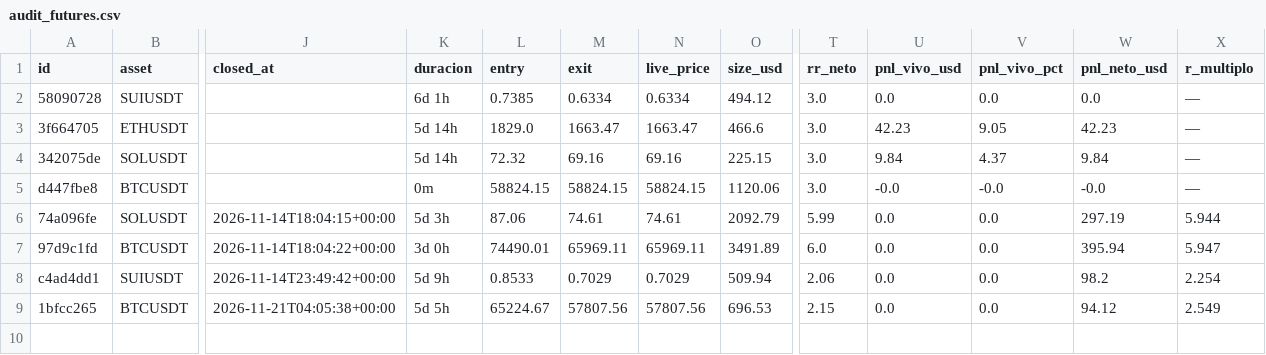
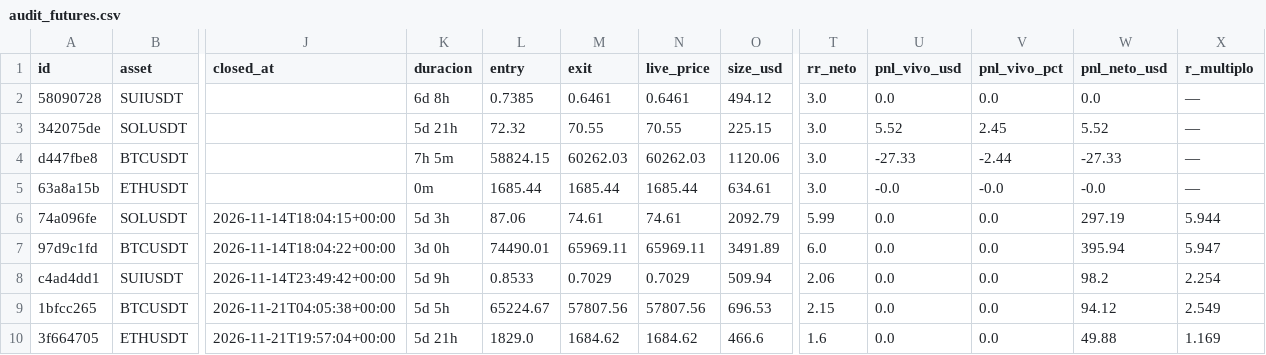
Before and after one commit to juanpabloruizru-boop/quant-arena, a CSV file: ledger/audit_futures.csv, drawn as a sheet; only a part is shown, gaps mark what is left out; removed rows and columns are numbered as before the commit, all else as after; rows hold the shown columns only; the diff names each change by its address in the sheet, - before the commit and + after, or states it on an @@ line.

```diff
--- a/ledger/audit_futures.csv
+++ b/ledger/audit_futures.csv
-K2 (duracion): 6d 1h
+K2 (duracion): 6d 8h
-M2 (exit): 0.6334
+M2 (exit): 0.6461
-N2 (live_price): 0.6334
+N2 (live_price): 0.6461
-row 3: 3f664705 | ETHUSDT |  | 5d 14h | 1829.0 | 1663.47 | 1663.47 | 466.6 | 3.0 | 42.23 | 9.05 | 42.23 | —
-K3 (duracion): 5d 14h
+K3 (duracion): 5d 21h
-M3 (exit): 69.16
+M3 (exit): 70.55
-N3 (live_price): 69.16
+N3 (live_price): 70.55
-U3 (pnl_vivo_usd): 9.84
+U3 (pnl_vivo_usd): 5.52
-V3 (pnl_vivo_pct): 4.37
+V3 (pnl_vivo_pct): 2.45
-W3 (pnl_neto_usd): 9.84
+W3 (pnl_neto_usd): 5.52
-K4 (duracion): 0m
+K4 (duracion): 7h 5m
-M4 (exit): 58824.15
+M4 (exit): 60262.03
-N4 (live_price): 58824.15
+N4 (live_price): 60262.03
-U4 (pnl_vivo_usd): -0.0
+U4 (pnl_vivo_usd): -27.33
-V4 (pnl_vivo_pct): -0.0
+V4 (pnl_vivo_pct): -2.44
-W4 (pnl_neto_usd): -0.0
+W4 (pnl_neto_usd): -27.33
+row 5: 63a8a15b | ETHUSDT |  | 0m | 1685.44 | 1685.44 | 1685.44 | 634.61 | 3.0 | -0.0 | -0.0 | -0.0 | —
+row 10: 3f664705 | ETHUSDT | 2026-11-21T19:57:04+00:00 | 5d 21h | 1829.0 | 1684.62 | 1684.62 | 466.6 | 1.6 | 0.0 | 0.0 | 49.88 | 1.169
```
Also changed, not shown: ledger/audit_spot.csv, ledger/trades_statistical_log.csv, 5 other files.
